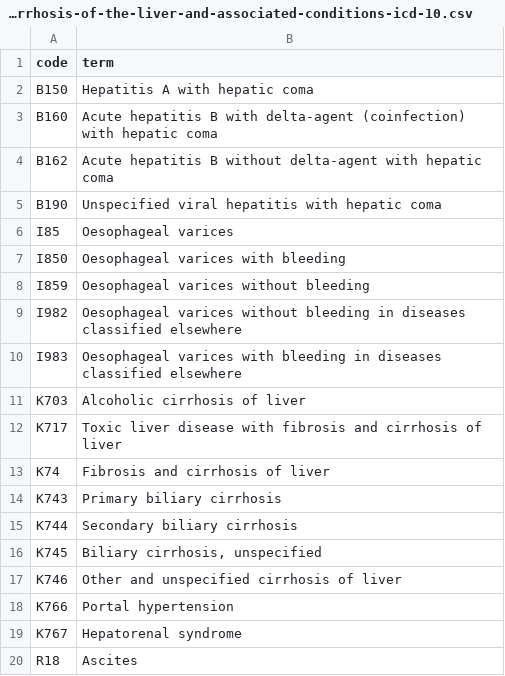
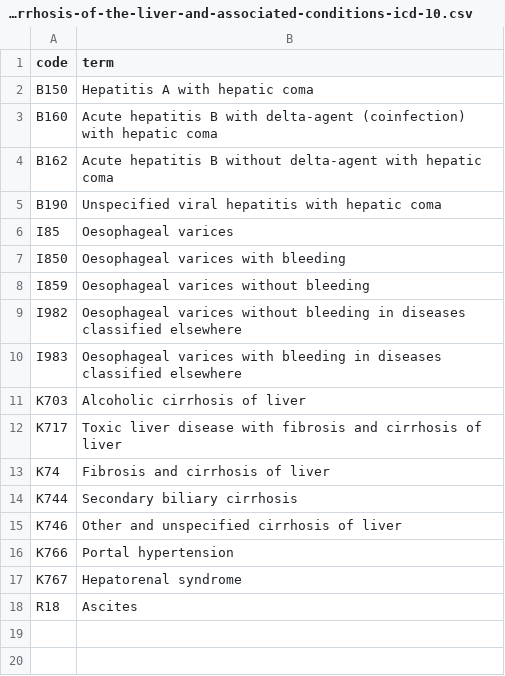
Before and after one commit to opensafely/udca_covid, a CSV file: codelists/opensafely-condition-advanced-decompensated-cirrhosis-of-the-liver-and-associated-conditions-icd-10.csv, drawn as a sheet.

Commit message:
adding codelists

```diff
--- a/codelists/opensafely-condition-advanced-decompensated-cirrhosis-of-the-liver-and-associated-conditions-icd-10.csv
+++ b/codelists/opensafely-condition-advanced-decompensated-cirrhosis-of-the-liver-and-associated-conditions-icd-10.csv
@@ -13,5 +13,3 @@ K717,Toxic liver disease with fibrosis and cirrhosis of liver
 K74,Fibrosis and cirrhosis of liver
-K743,Primary biliary cirrhosis
 K744,Secondary biliary cirrhosis
-K745,"Biliary cirrhosis, unspecified"
 K746,Other and unspecified cirrhosis of liver
```
Also changed, not shown: 5 other files.
